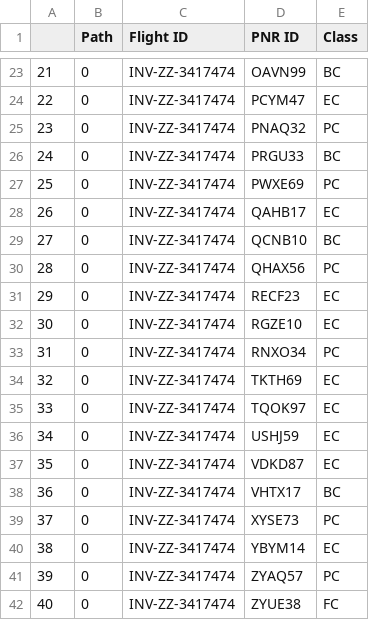
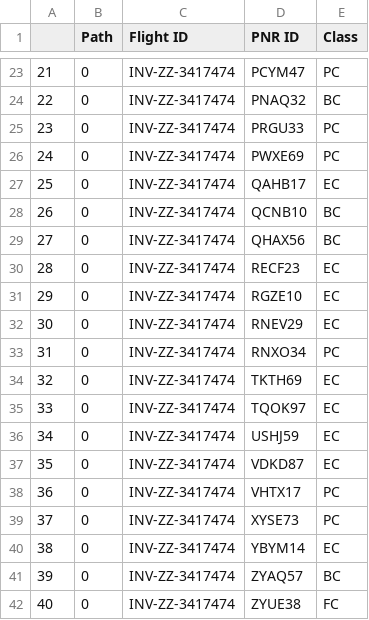
Before and after one commit to coderbeta1/Mphasis-Foundation-Quantum-Computing, a CSV file: Default_solution_INV-ZZ-3174758.csv, drawn as a sheet; only a part is shown, gaps mark what is left out; the diff covers the shown part only.

```diff
--- a/Default_solution_INV-ZZ-3174758.csv
+++ b/Default_solution_INV-ZZ-3174758.csv
@@ -23,11 +23,11 @@
-21,0,INV-ZZ-3417474,OAVN99,BC
-22,0,INV-ZZ-3417474,PCYM47,EC
-23,0,INV-ZZ-3417474,PNAQ32,PC
-24,0,INV-ZZ-3417474,PRGU33,BC
-25,0,INV-ZZ-3417474,PWXE69,PC
-26,0,INV-ZZ-3417474,QAHB17,EC
-27,0,INV-ZZ-3417474,QCNB10,BC
-28,0,INV-ZZ-3417474,QHAX56,PC
-29,0,INV-ZZ-3417474,RECF23,EC
-30,0,INV-ZZ-3417474,RGZE10,EC
+21,0,INV-ZZ-3417474,PCYM47,PC
+22,0,INV-ZZ-3417474,PNAQ32,BC
+23,0,INV-ZZ-3417474,PRGU33,PC
+24,0,INV-ZZ-3417474,PWXE69,PC
+25,0,INV-ZZ-3417474,QAHB17,EC
+26,0,INV-ZZ-3417474,QCNB10,BC
+27,0,INV-ZZ-3417474,QHAX56,BC
+28,0,INV-ZZ-3417474,RECF23,EC
+29,0,INV-ZZ-3417474,RGZE10,EC
+30,0,INV-ZZ-3417474,RNEV29,EC
 31,0,INV-ZZ-3417474,RNXO34,PC
@@ -37,6 +37,6 @@
 35,0,INV-ZZ-3417474,VDKD87,EC
-36,0,INV-ZZ-3417474,VHTX17,BC
+36,0,INV-ZZ-3417474,VHTX17,PC
 37,0,INV-ZZ-3417474,XYSE73,PC
 38,0,INV-ZZ-3417474,YBYM14,EC
-39,0,INV-ZZ-3417474,ZYAQ57,PC
+39,0,INV-ZZ-3417474,ZYAQ57,BC
 40,0,INV-ZZ-3417474,ZYUE38,FC
```
Also changed, not shown: 32 edited cells elsewhere in this file, Exception_list_INV-ZZ-3174758.csv, 4 other files.
